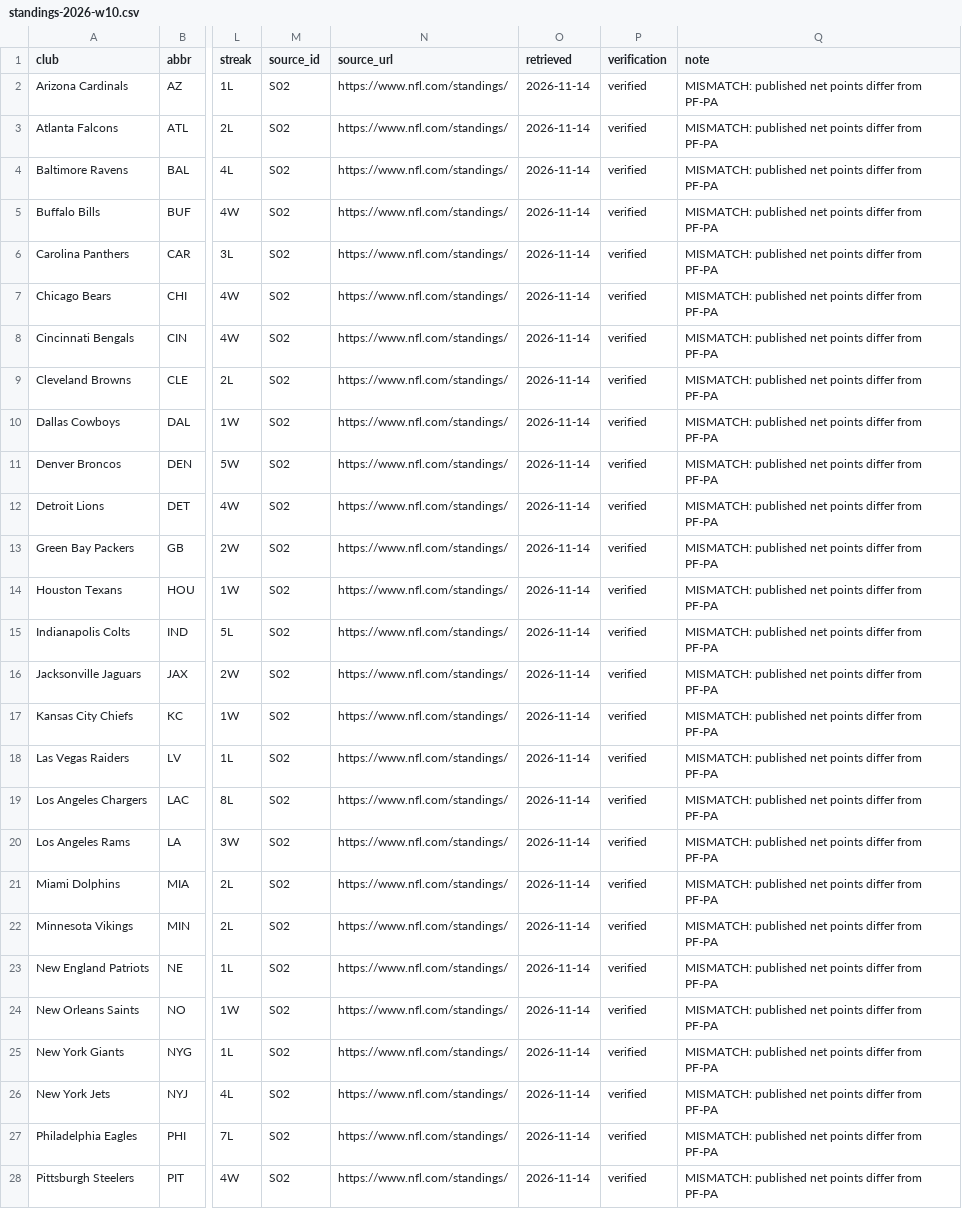
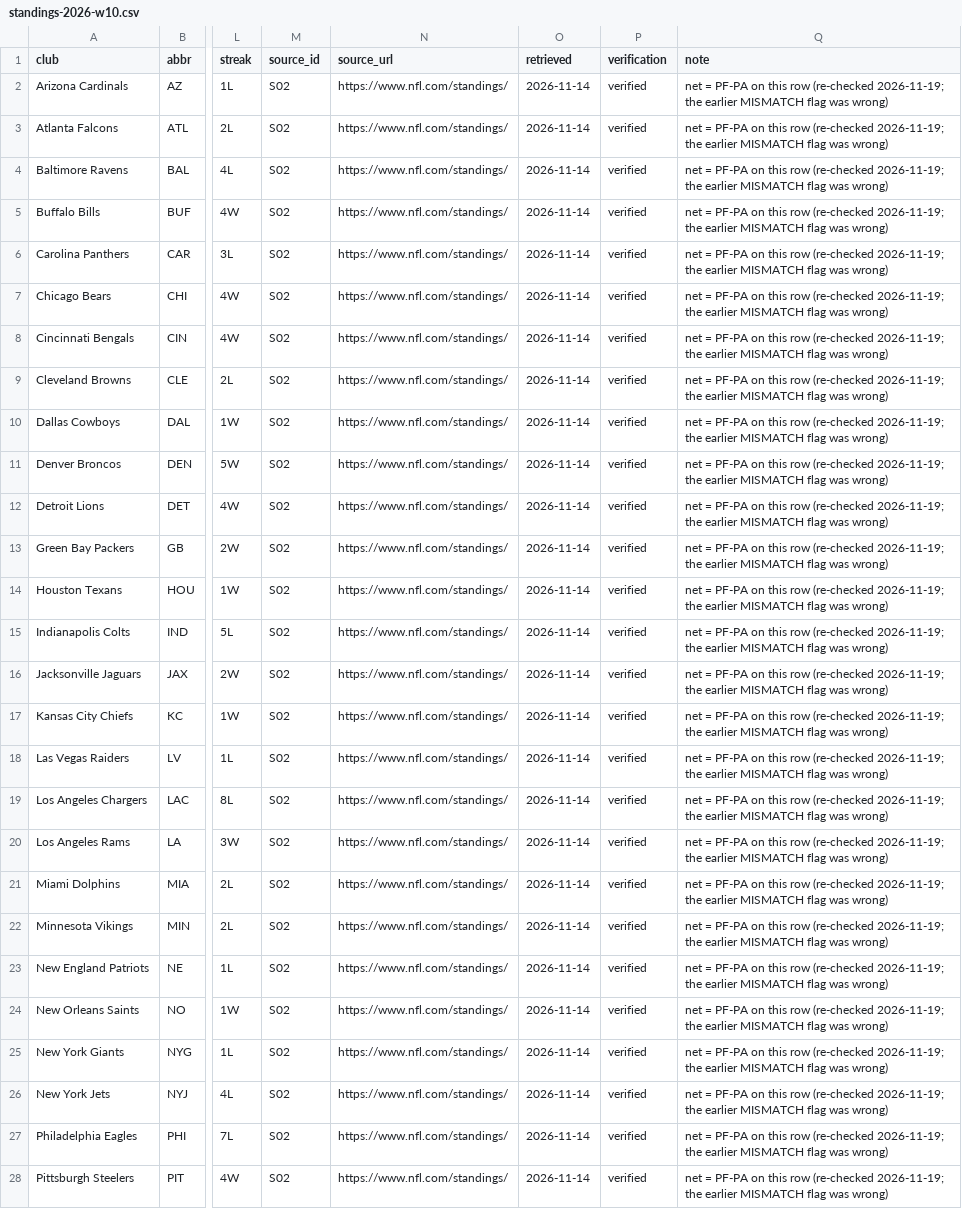
Before and after one commit to sassnarep3-star/FL2, a CSV file: data/standings-2026-w10.csv, drawn as a sheet; only a part is shown, gaps mark what is left out; the diff covers the shown part only; the diff names each change by its address in the sheet, - before the commit and + after, or states it on an @@ line.

Commit message:
review 6e645ee7: Week 10 re-verification vs nfl.com, corrections register, landing corrections (false capture-date sentence, LAC@BAL), standings note fix, repo review (13 flagged irregularities)
Co-authored-by: arena-agent <297053741+arena-agent@users.noreply.github.com>

```diff
--- a/data/standings-2026-w10.csv
+++ b/data/standings-2026-w10.csv
-Q2:Q28 (note): MISMATCH: published net points differ from PF-PA
+Q2:Q28 (note): net = PF-PA on this row (re-checked 2026-11-19; the earlier MISMATCH flag was wrong)
```
Also changed, not shown: 5 edited cells elsewhere in this file, 6 other files.
